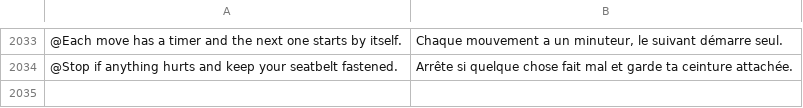
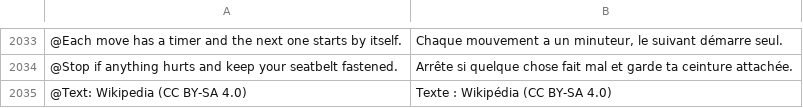
Before and after one commit to Yaniselu/gatemate, a TSV file: i18n-src/fr.tsv, drawn as a sheet; only a part is shown, gaps mark what is left out.

```diff
--- a/i18n-src/fr.tsv
+++ b/i18n-src/fr.tsv
@@ -2034 +2034,2 @@
 @Stop if anything hurts and keep your seatbelt fastened.	Arrête si quelque chose fait mal et garde ta ceinture attachée.
+@Text: Wikipedia (CC BY-SA 4.0)	Texte : Wikipédia (CC BY-SA 4.0)
```
Also changed, not shown: i18n-src/de.tsv, i18n-src/es.tsv, 17 other files.
